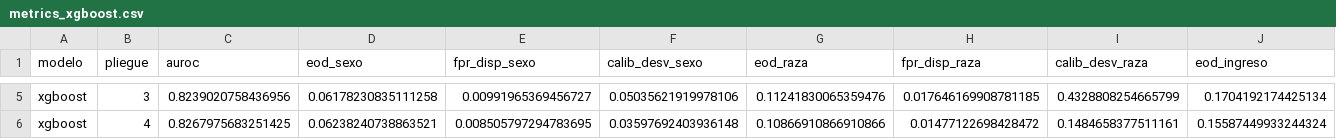
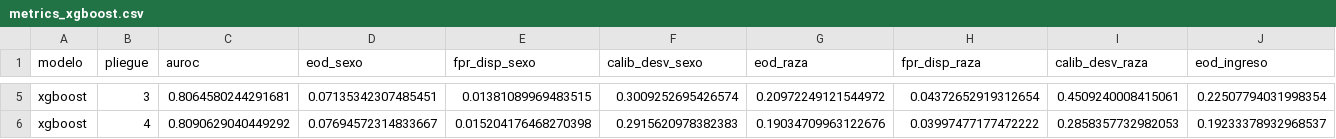
Before and after one commit to CholiRat/InteligenciaArtificial-PrediccionEnfermedadesCardiovasculares, a CSV file: results/metrics_xgboost.csv, drawn as a sheet; only a part is shown, gaps mark what is left out; the diff covers the shown part only; the diff names each change by its address in the sheet, - before the commit and + after, or states it on an @@ line.

```diff
--- a/results/metrics_xgboost.csv
+++ b/results/metrics_xgboost.csv
-C5 (auroc): 0.8239020758436956
+C5 (auroc): 0.8064580244291681
-D5 (eod_sexo): 0.06178230835111258
+D5 (eod_sexo): 0.07135342307485451
-E5 (fpr_disp_sexo): 0.00991965369456727
+E5 (fpr_disp_sexo): 0.01381089969483515
-F5 (calib_desv_sexo): 0.05035621919978106
+F5 (calib_desv_sexo): 0.3009252695426574
-G5 (eod_raza): 0.11241830065359476
+G5 (eod_raza): 0.20972249121544972
-H5 (fpr_disp_raza): 0.017646169908781185
+H5 (fpr_disp_raza): 0.04372652919312654
-I5 (calib_desv_raza): 0.4328808254665799
+I5 (calib_desv_raza): 0.4509240008415061
-J5 (eod_ingreso): 0.1704192174425134
+J5 (eod_ingreso): 0.22507794031998354
-C6 (auroc): 0.8267975683251425
+C6 (auroc): 0.8090629040449292
-D6 (eod_sexo): 0.06238240738863521
+D6 (eod_sexo): 0.07694572314833667
-E6 (fpr_disp_sexo): 0.008505797294783695
+E6 (fpr_disp_sexo): 0.015204176468270398
-F6 (calib_desv_sexo): 0.03597692403936148
+F6 (calib_desv_sexo): 0.2915620978382383
-G6 (eod_raza): 0.10866910866910866
+G6 (eod_raza): 0.19034709963122676
-H6 (fpr_disp_raza): 0.01477122698428472
+H6 (fpr_disp_raza): 0.03997477177472222
-I6 (calib_desv_raza): 0.1484658377511161
+I6 (calib_desv_raza): 0.2858357732982053
-J6 (eod_ingreso): 0.15587449933244324
+J6 (eod_ingreso): 0.19233378932968537
```
Also changed, not shown: 34 edited cells elsewhere in this file, results/detalle_xgboost.csv, results/metrics_xgboost_class_weight.csv, 1 other file.
